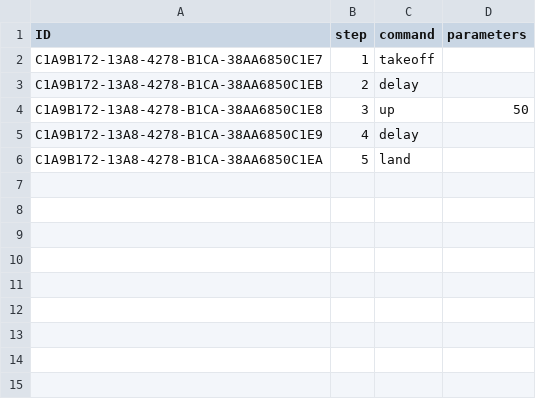
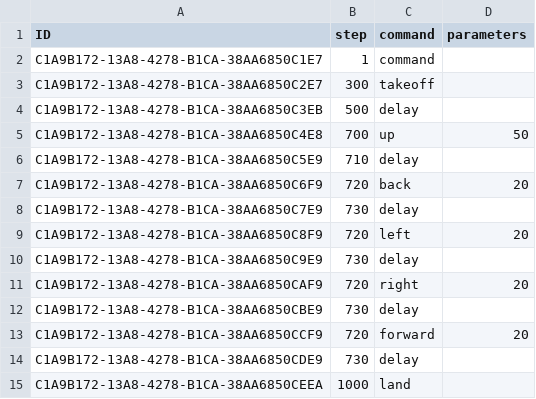
Before and after one commit to jastill/droneDirectionsCAP, a CSV file: DroneGuidanceSystem/db/data/mobi.astill.drone.guidance-GuidanceSteps.csv, drawn as a sheet.

Commit message:
Updated data

```diff
--- a/DroneGuidanceSystem/db/data/mobi.astill.drone.guidance-GuidanceSteps.csv
+++ b/DroneGuidanceSystem/db/data/mobi.astill.drone.guidance-GuidanceSteps.csv
@@ -1,6 +1,15 @@
 ID,step,command,parameters
-C1A9B172-13A8-4278-B1CA-38AA6850C1E7,1,takeoff,
-C1A9B172-13A8-4278-B1CA-38AA6850C1EB,2,delay,
-C1A9B172-13A8-4278-B1CA-38AA6850C1E8,3,up,50
-C1A9B172-13A8-4278-B1CA-38AA6850C1E9,4,delay,
-C1A9B172-13A8-4278-B1CA-38AA6850C1EA,5,land,
+C1A9B172-13A8-4278-B1CA-38AA6850C1E7,1,command,
+C1A9B172-13A8-4278-B1CA-38AA6850C2E7,300,takeoff,
+C1A9B172-13A8-4278-B1CA-38AA6850C3EB,500,delay,
+C1A9B172-13A8-4278-B1CA-38AA6850C4E8,700,up,50
+C1A9B172-13A8-4278-B1CA-38AA6850C5E9,710,delay,
+C1A9B172-13A8-4278-B1CA-38AA6850C6F9,720,back,20
+C1A9B172-13A8-4278-B1CA-38AA6850C7E9,730,delay,
+C1A9B172-13A8-4278-B1CA-38AA6850C8F9,720,left,20
+C1A9B172-13A8-4278-B1CA-38AA6850C9E9,730,delay,
+C1A9B172-13A8-4278-B1CA-38AA6850CAF9,720,right,20
+C1A9B172-13A8-4278-B1CA-38AA6850CBE9,730,delay,
+C1A9B172-13A8-4278-B1CA-38AA6850CCF9,720,forward,20
+C1A9B172-13A8-4278-B1CA-38AA6850CDE9,730,delay,
+C1A9B172-13A8-4278-B1CA-38AA6850CEEA,1000,land,
```
